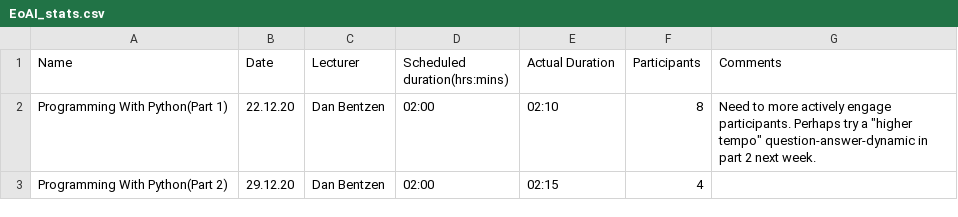
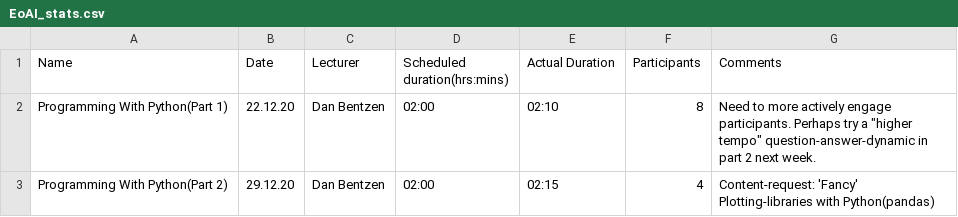
Before and after one commit to johjak/Essentials-of-AI-Documentation, a CSV file: Courses/Statistics/EoAI_stats.csv, drawn as a sheet.

Commit message:
log comment-update

```diff
--- a/Courses/Statistics/EoAI_stats.csv
+++ b/Courses/Statistics/EoAI_stats.csv
@@ -2,2 +2,2 @@ Name,Date,Lecturer,Scheduled duration(hrs:mins),Actual Duration, Participants, C
 Programming With Python(Part 1), 22.12.20,Dan Bentzen,02:00,02:10,8,Need to more actively engage participants. Perhaps try a "higher tempo" question-answer-dynamic in part 2 next week.
-Programming With Python(Part 2), 29.12.20, Dan Bentzen, 02:00,02:15,4,
+Programming With Python(Part 2), 29.12.20, Dan Bentzen, 02:00,02:15,4,Content-request: 'Fancy' Plotting-libraries with Python(pandas)
```
